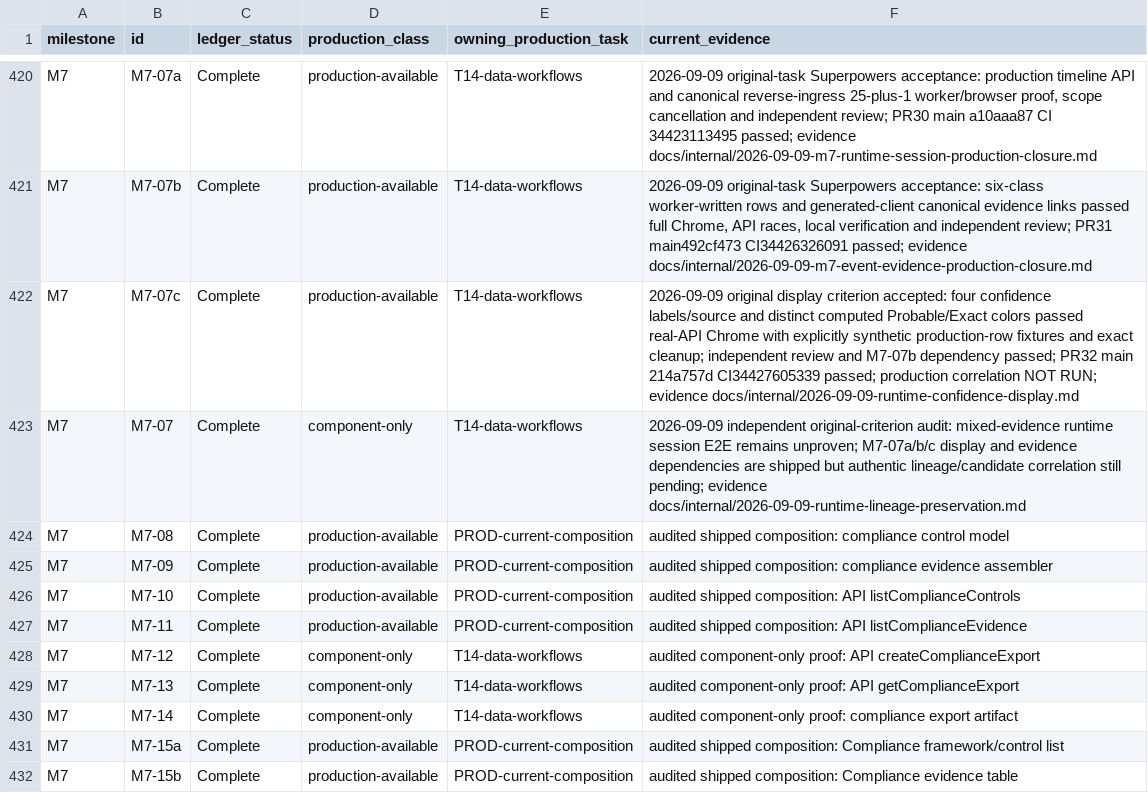
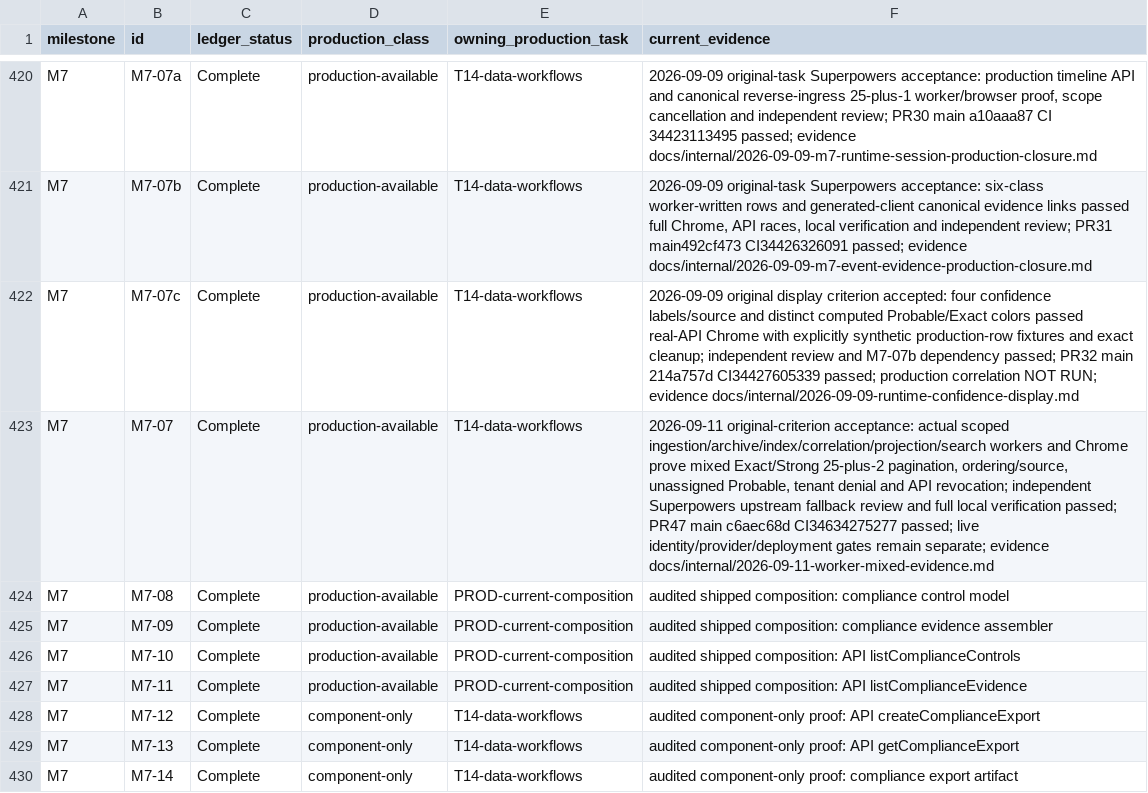
Before and after one commit to crossbizz/zasp-sec, a TSV file: docs/internal/implementation_production_availability_v1.5.tsv, drawn as a sheet; only a part is shown, gaps mark what is left out; the shorter side is filled out with more unchanged rows.

```diff
--- a/docs/internal/implementation_production_availability_v1.5.tsv
+++ b/docs/internal/implementation_production_availability_v1.5.tsv
@@ -422,3 +422,3 @@ M7	M7-07b	Complete	production-available	T14-data-workflows	2026-09-09 original-t
 M7	M7-07c	Complete	production-available	T14-data-workflows	2026-09-09 original display criterion accepted: four confidence labels/source and distinct computed Probable/Exact colors passed real-API Chrome with explicitly synthetic production-row fixtures and exact cleanup; independent review and M7-07b dependency passed; PR32 main 214a757d CI34427605339 passed; production correlation NOT RUN; evidence docs/internal/2026-09-09-runtime-confidence-display.md
-M7	M7-07	Complete	component-only	T14-data-workflows	2026-09-09 independent original-criterion audit: mixed-evidence runtime session E2E remains unproven; M7-07a/b/c display and evidence dependencies are shipped but authentic lineage/candidate correlation still pending; evidence docs/internal/2026-09-09-runtime-lineage-preservation.md
+M7	M7-07	Complete	production-available	T14-data-workflows	2026-09-11 original-criterion acceptance: actual scoped ingestion/archive/index/correlation/projection/search workers and Chrome prove mixed Exact/Strong 25-plus-2 pagination, ordering/source, unassigned Probable, tenant denial and API revocation; independent Superpowers upstream fallback review and full local verification passed; PR47 main c6aec68d CI34634275277 passed; live identity/provider/deployment gates remain separate; evidence docs/internal/2026-09-11-worker-mixed-evidence.md
 M7	M7-08	Complete	production-available	PROD-current-composition	audited shipped composition: compliance control model
```
Also changed, not shown: 15 other files.
